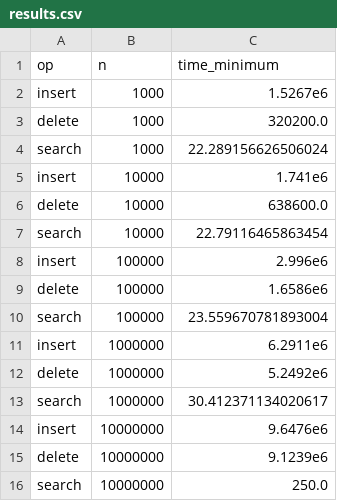
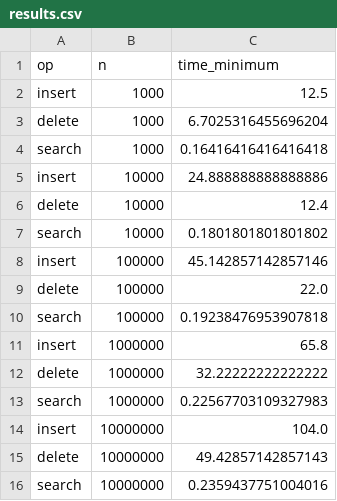
Before and after one commit to krynju/AVLTrees.jl, a CSV file: benchmark/results.csv, drawn as a sheet.

Commit message:
fix benchmarks and update them

```diff
--- a/benchmark/results.csv
+++ b/benchmark/results.csv
@@ -1,16 +1,16 @@
 op,n,time_minimum
-insert,1000,1.5267e6
-delete,1000,320200.0
-search,1000,22.289156626506024
-insert,10000,1.741e6
-delete,10000,638600.0
-search,10000,22.79116465863454
-insert,100000,2.996e6
-delete,100000,1.6586e6
-search,100000,23.559670781893004
-insert,1000000,6.2911e6
-delete,1000000,5.2492e6
-search,1000000,30.412371134020617
-insert,10000000,9.6476e6
-delete,10000000,9.1239e6
-search,10000000,250.0
+insert,1000,12.5
+delete,1000,6.7025316455696204
+search,1000,0.16416416416416418
+insert,10000,24.888888888888886
+delete,10000,12.4
+search,10000,0.1801801801801802
+insert,100000,45.142857142857146
+delete,100000,22.0
+search,100000,0.19238476953907818
+insert,1000000,65.8
+delete,1000000,32.22222222222222
+search,1000000,0.22567703109327983
+insert,10000000,104.0
+delete,10000000,49.42857142857143
+search,10000000,0.2359437751004016
```
Also changed, not shown: 4 other files.
